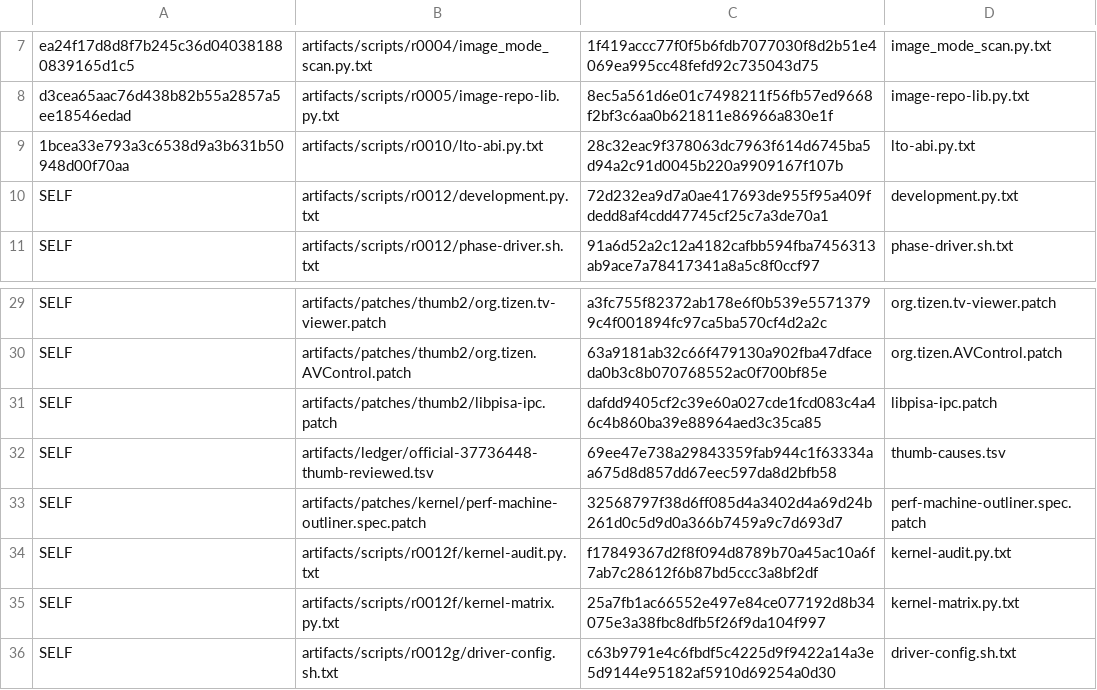
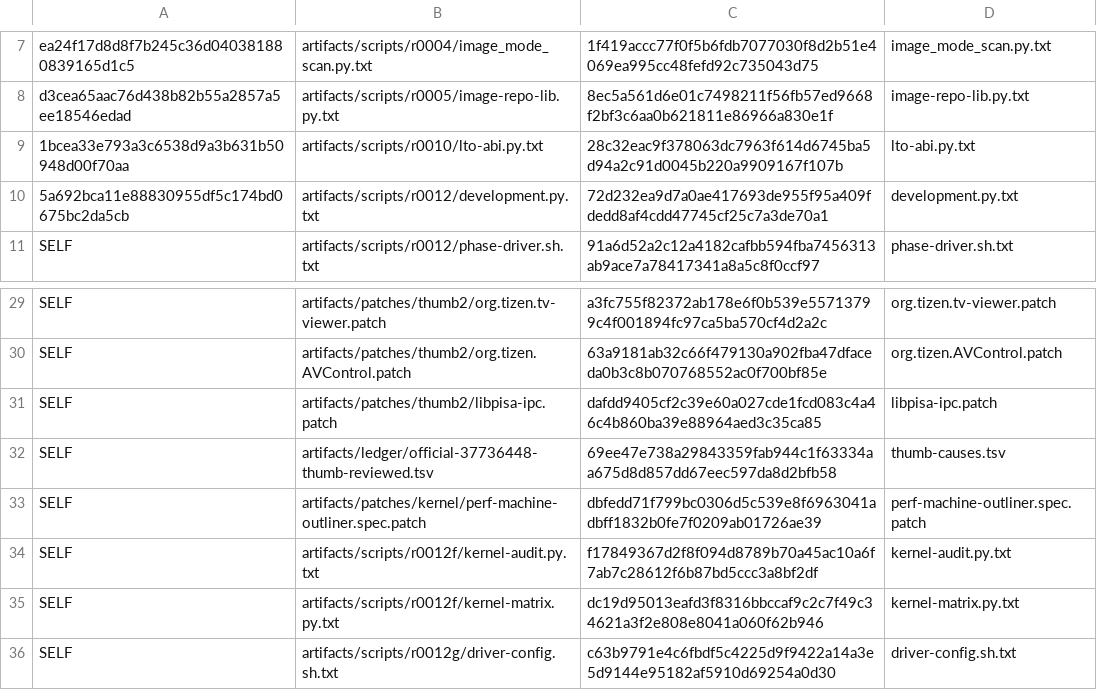
Before and after one commit to lhmax2010/analysis, a TSV file: artifacts/scripts/r0012/downloads.tsv, drawn as a sheet; only a part is shown, gaps mark what is left out.

```diff
--- a/artifacts/scripts/r0012/downloads.tsv
+++ b/artifacts/scripts/r0012/downloads.tsv
@@ -9,3 +9,3 @@ d3cea65aac76d438b82b55a2857a5ee18546edad	artifacts/scripts/r0005/image-repo-lib.
 1bcea33e793a3c6538d9a3b631b50948d00f70aa	artifacts/scripts/r0010/lto-abi.py.txt	28c32eac9f378063dc7963f614d6745ba5d94a2c91d0045b220a9909167f107b	lto-abi.py.txt
-SELF	artifacts/scripts/r0012/development.py.txt	72d232ea9d7a0ae417693de955f95a409fdedd8af4cdd47745cf25c7a3de70a1	development.py.txt
+5a692bca11e88830955df5c174bd0675bc2da5cb	artifacts/scripts/r0012/development.py.txt	72d232ea9d7a0ae417693de955f95a409fdedd8af4cdd47745cf25c7a3de70a1	development.py.txt
 SELF	artifacts/scripts/r0012/phase-driver.sh.txt	91a6d52a2c12a4182cafbb594fba7456313ab9ace7a78417341a8a5c8f0ccf97	phase-driver.sh.txt
@@ -32,5 +32,5 @@ SELF	artifacts/patches/thumb2/libpisa-ipc.patch	dafdd9405cf2c39e60a027cde1fcd083
 SELF	artifacts/ledger/official-37736448-thumb-reviewed.tsv	69ee47e738a29843359fab944c1f63334aa675d8d857dd67eec597da8d2bfb58	thumb-causes.tsv
-SELF	artifacts/patches/kernel/perf-machine-outliner.spec.patch	32568797f38d6ff085d4a3402d4a69d24b261d0c5d9d0a366b7459a9c7d693d7	perf-machine-outliner.spec.patch
+SELF	artifacts/patches/kernel/perf-machine-outliner.spec.patch	dbfedd71f799bc0306d5c539e8f6963041adbff1832b0fe7f0209ab01726ae39	perf-machine-outliner.spec.patch
 SELF	artifacts/scripts/r0012f/kernel-audit.py.txt	f17849367d2f8f094d8789b70a45ac10a6f7ab7c28612f6b87bd5ccc3a8bf2df	kernel-audit.py.txt
-SELF	artifacts/scripts/r0012f/kernel-matrix.py.txt	25a7fb1ac66552e497e84ce077192d8b34075e3a38fbc8dfb5f26f9da104f997	kernel-matrix.py.txt
+SELF	artifacts/scripts/r0012f/kernel-matrix.py.txt	dc19d95013eafd3f8316bbccaf9c2c7f49c34621a3f2e808e8041a060f62b946	kernel-matrix.py.txt
 SELF	artifacts/scripts/r0012g/driver-config.sh.txt	c63b9791e4c6fbdf5c4225d9f9422a14a3e5d9144e95182af5910d69254a0d30	driver-config.sh.txt
```
Also changed, not shown: 6 other files.
